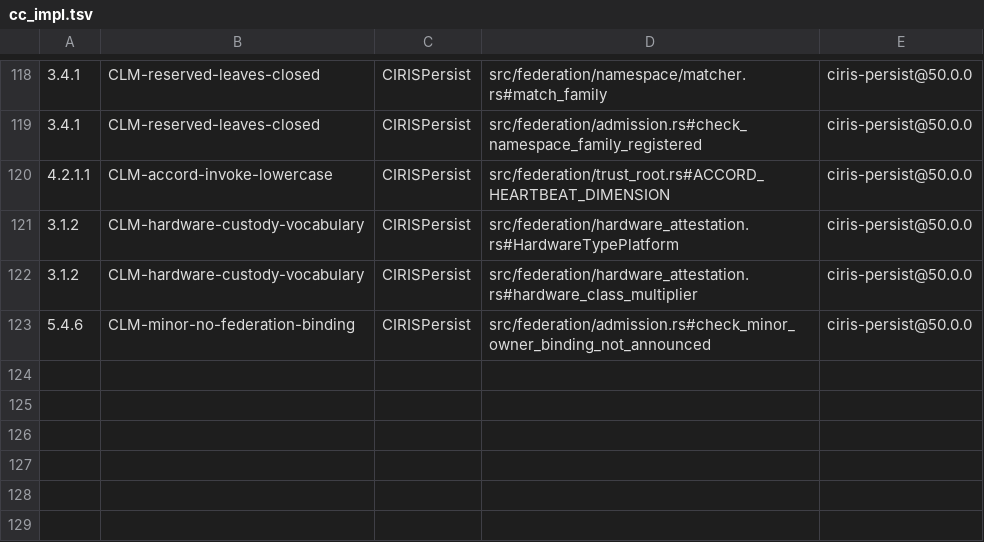
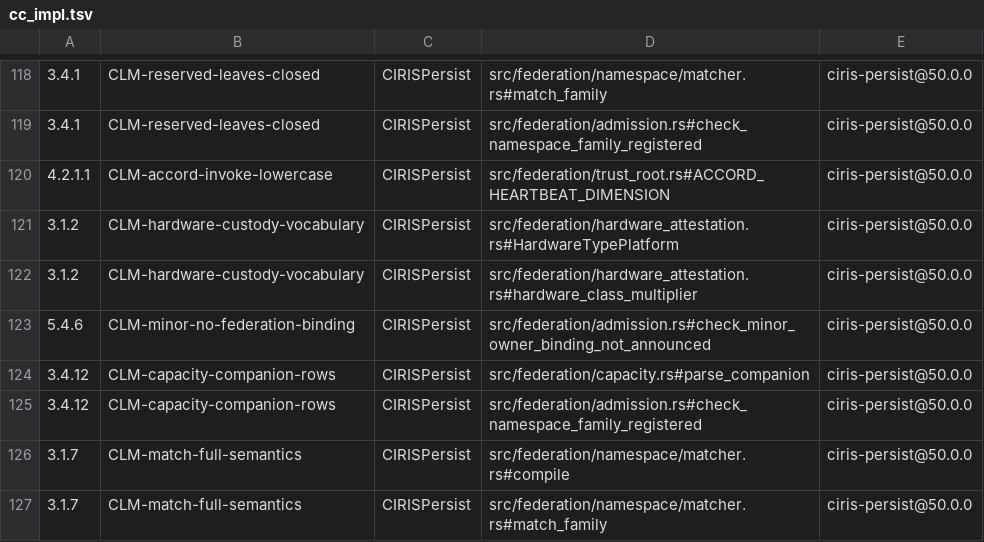
Before and after one commit to CIRISAI/CIRISPersist, a TSV file: evidence/cc_impl.tsv, drawn as a sheet; only a part is shown, gaps mark what is left out; the diff names each change by its address in the sheet, - before the commit and + after, or states it on an @@ line.

```diff
--- a/evidence/cc_impl.tsv
+++ b/evidence/cc_impl.tsv
+row 124: 3.4.12 | CLM-capacity-companion-rows | CIRISPersist | src/federation/capacity.rs#parse_companion | ciris-persist@50.0.0
+row 125: 3.4.12 | CLM-capacity-companion-rows | CIRISPersist | src/federation/admission.rs#check_namespace_family_registered | ciris-persist@50.0.0
+row 126: 3.1.7 | CLM-match-full-semantics | CIRISPersist | src/federation/namespace/matcher.rs#compile | ciris-persist@50.0.0
+row 127: 3.1.7 | CLM-match-full-semantics | CIRISPersist | src/federation/namespace/matcher.rs#match_family | ciris-persist@50.0.0
```
Also changed, not shown: 2 other files.
